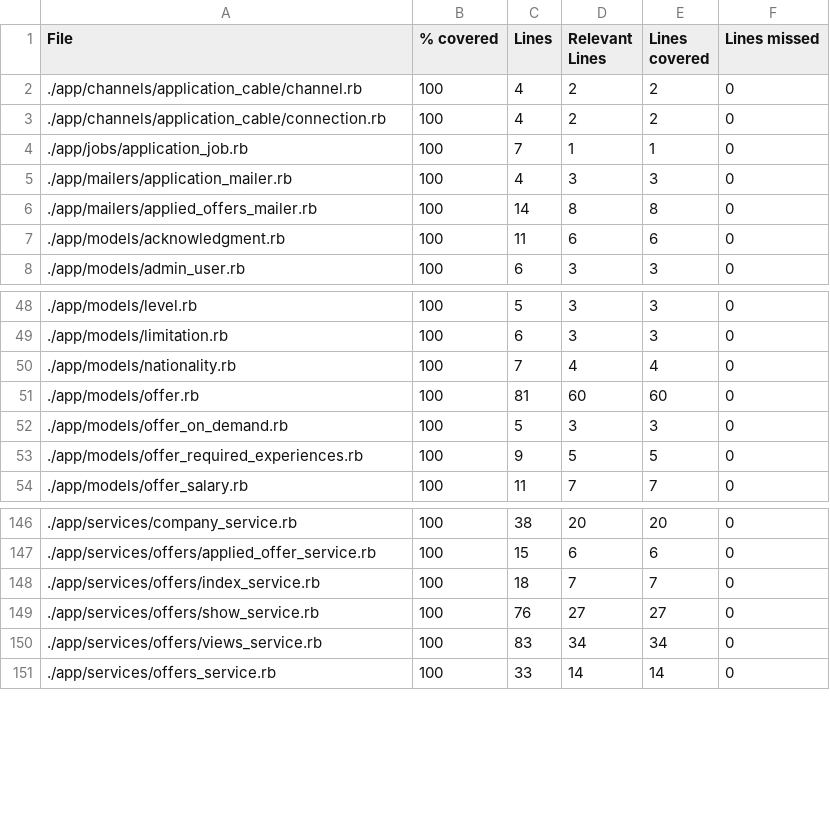
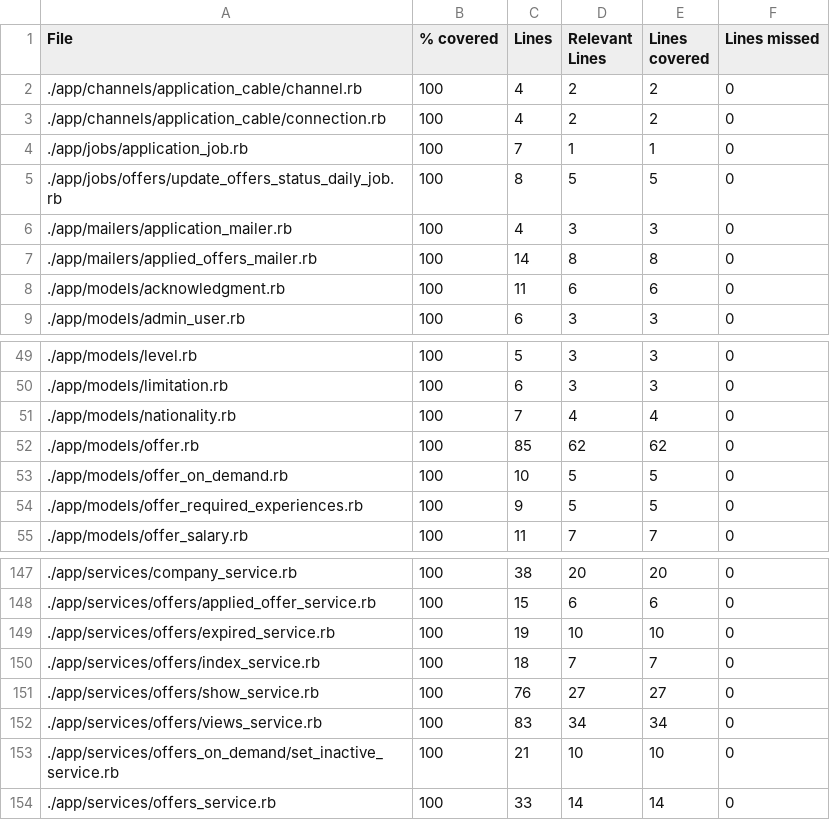
Before and after one commit to vlaguzman/hoytrabajas, a CSV file: coverage_results.csv, drawn as a sheet; only a part is shown, gaps mark what is left out.

```diff
--- a/coverage_results.csv
+++ b/coverage_results.csv
@@ -4,2 +4,3 @@ File,% covered,Lines,Relevant Lines,Lines covered,Lines missed
 "./app/jobs/application_job.rb",100,7,1,1,0
+"./app/jobs/offers/update_offers_status_daily_job.rb",100,8,5,5,0
 "./app/mailers/application_mailer.rb",100,4,3,3,0
@@ -50,4 +51,4 @@ File,% covered,Lines,Relevant Lines,Lines covered,Lines missed
 "./app/models/nationality.rb",100,7,4,4,0
-"./app/models/offer.rb",100,81,60,60,0
-"./app/models/offer_on_demand.rb",100,5,3,3,0
+"./app/models/offer.rb",100,85,62,62,0
+"./app/models/offer_on_demand.rb",100,10,5,5,0
 "./app/models/offer_required_experiences.rb",100,9,5,5,0
@@ -147,2 +148,3 @@ File,% covered,Lines,Relevant Lines,Lines covered,Lines missed
 "./app/services/offers/applied_offer_service.rb",100,15,6,6,0
+"./app/services/offers/expired_service.rb",100,19,10,10,0
 "./app/services/offers/index_service.rb",100,18,7,7,0
@@ -150,2 +152,3 @@ File,% covered,Lines,Relevant Lines,Lines covered,Lines missed
 "./app/services/offers/views_service.rb",100,83,34,34,0
+"./app/services/offers_on_demand/set_inactive_service.rb",100,21,10,10,0
 "./app/services/offers_service.rb",100,33,14,14,0
```
Also changed, not shown: 4 other files.
